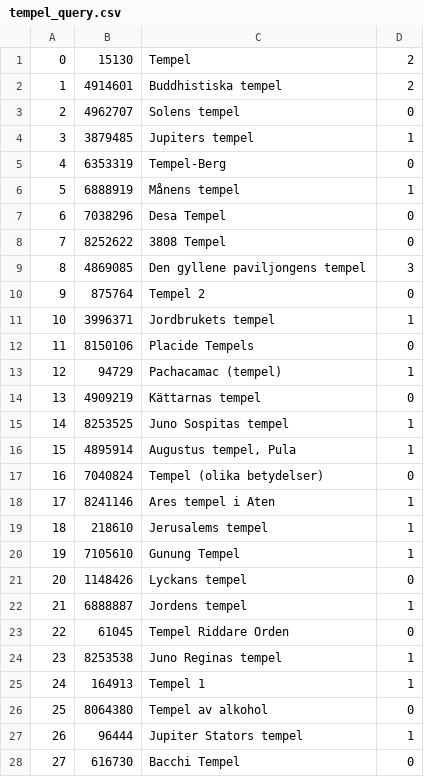
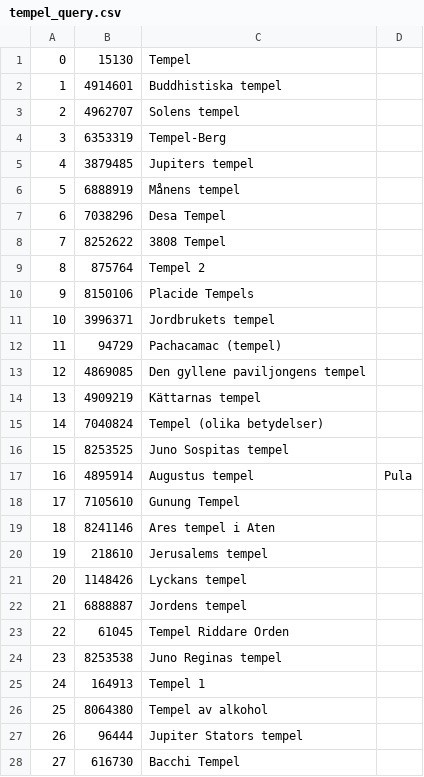
Before and after one commit to chris4540/DD2476-project, a CSV file: experiments/exp2/setting3/tempel_query.csv, drawn as a sheet; only a part is shown; removed rows and columns are numbered as before the commit, all else as after; the diff covers the shown part only; the diff names each change by its address in the sheet, - before the commit and + after, or states it on an @@ line.

```diff
--- a/experiments/exp2/setting3/tempel_query.csv
+++ b/experiments/exp2/setting3/tempel_query.csv
-D1:D2: 2
+D1:D2: (empty)
-D3: 0
+D3: (empty)
-row 4: 3 | 3879485 | Jupiters tempel | 1
@@ column A renumbered between rows 4 and 45 @@
-D4: 0
+D4: (empty)
+row 5: 4 | 3879485 | Jupiters tempel
-D6: 1
+D6: (empty)
-D7:D8: 0
+D7:D8: (empty)
-row 9: 8 | 4869085 | Den gyllene paviljongens tempel | 3
-D9: 0
+D9: (empty)
-row 11: 10 | 3996371 | Jordbrukets tempel | 1
-D10: 0
+D10: (empty)
+row 11: 10 | 3996371 | Jordbrukets tempel
-D12: 1
+D12: (empty)
+row 13: 12 | 4869085 | Den gyllene paviljongens tempel
-D14: 0
+D14: (empty)
+row 15: 14 | 7040824 | Tempel (olika betydelser)
-D16: 1
+D16: (empty)
-C17: Augustus tempel, Pula
+C17: Augustus tempel
-D17: 1
+D17: Pula
-row 17: 16 | 7040824 | Tempel (olika betydelser) | 0
+row 18: 17 | 7105610 | Gunung Tempel
-D19:D20: 1
+D19:D20: (empty)
-row 20: 19 | 7105610 | Gunung Tempel | 1
-D21: 0
+D21: (empty)
-D22: 1
+D22: (empty)
-D23: 0
+D23: (empty)
-D24:D25: 1
+D24:D25: (empty)
-D26: 0
+D26: (empty)
-D27: 1
+D27: (empty)
-D28: 0
+D28: (empty)
```
Also changed, not shown: 4 added rows, 4 removed rows and 18 edited cells elsewhere in this file, experiments/exp2/setting3/flygplats_query.csv, experiments/exp2/setting3/slott_query.csv, 3 other files.
